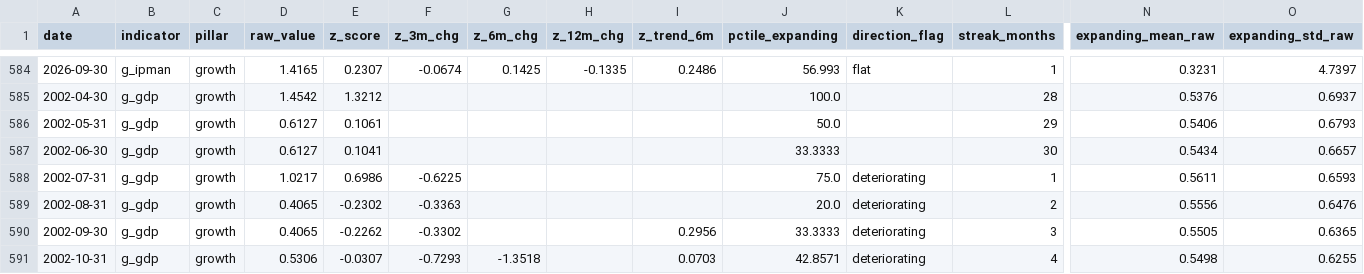
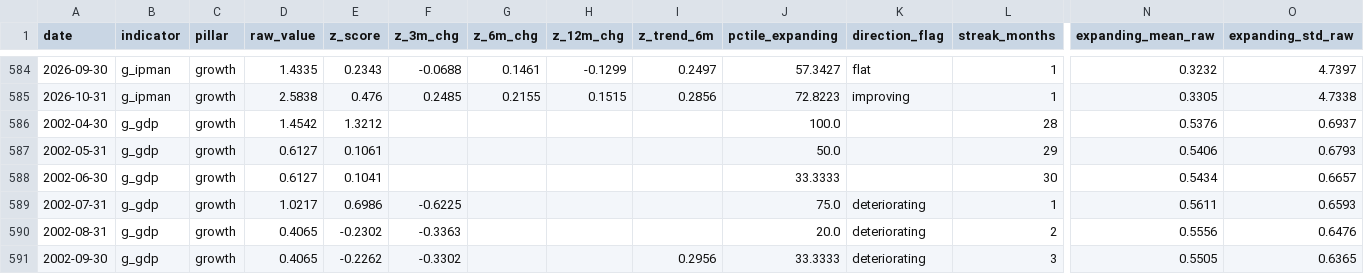
Before and after one commit to ankitv25/Macro-Regime-Score, a CSV file: outputs/monitoring/mrs_indicator_history.csv, drawn as a sheet; only a part is shown, gaps mark what is left out; the shorter side is filled out with more unchanged rows; rows hold the shown columns only; the diff covers the shown part only; the diff names each change by its address in the sheet, - before the commit and + after, or states it on an @@ line.

```diff
--- a/outputs/monitoring/mrs_indicator_history.csv
+++ b/outputs/monitoring/mrs_indicator_history.csv
-D584 (raw_value): 1.4165
+D584 (raw_value): 1.4335
-E584 (z_score): 0.2307
+E584 (z_score): 0.2343
-F584 (z_3m_chg): -0.0674
+F584 (z_3m_chg): -0.0688
-G584 (z_6m_chg): 0.1425
+G584 (z_6m_chg): 0.1461
-H584 (z_12m_chg): -0.1335
+H584 (z_12m_chg): -0.1299
-I584 (z_trend_6m): 0.2486
+I584 (z_trend_6m): 0.2497
-J584 (pctile_expanding): 56.993
+J584 (pctile_expanding): 57.3427
-N584 (expanding_mean_raw): 0.3231
+N584 (expanding_mean_raw): 0.3232
+row 585: 2026-10-31 | g_ipman | growth | 2.5838 | 0.476 | 0.2485 | 0.2155 | 0.1515 | 0.2856 | 72.8223 | improving | 1 | 0.3305 | 4.7338
```
Also changed, not shown: 31 edited cells elsewhere in this file, outputs/monitoring/mrs_composite_history.csv, outputs/monitoring/mrs_pillar_history.csv, 8 other files.
